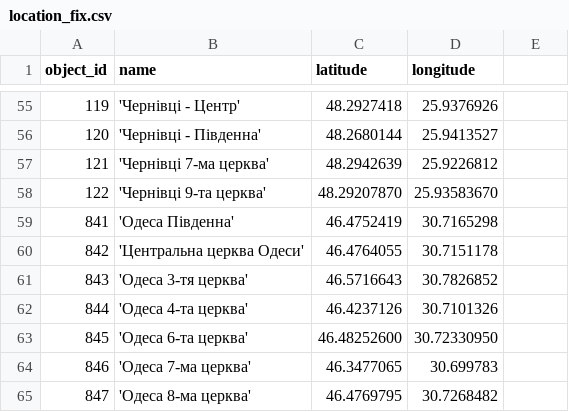
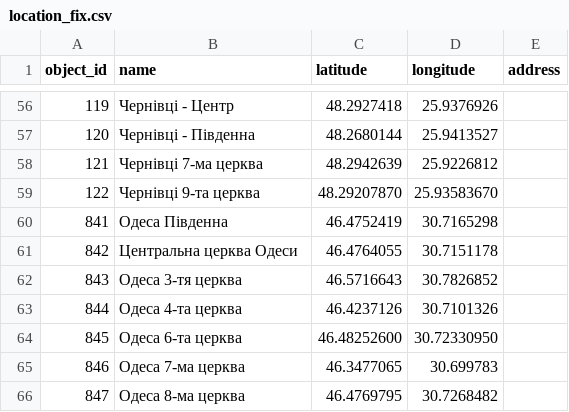
Before and after one commit to MiragePresent/location-bot, a CSV file: storage/location_fix.csv, drawn as a sheet; only a part is shown, gaps mark what is left out; the diff covers the shown part only.

Commit message:
Some fixes of addresses

```diff
--- a/storage/location_fix.csv
+++ b/storage/location_fix.csv
@@ -1 +1 @@
-object_id,name,latitude,longitude
+object_id,name,latitude,longitude,address
@@ -55,11 +56,11 @@ object_id,name,latitude,longitude
-119,'Чернівці - Центр',48.2927418,25.9376926
-120,'Чернівці - Південна',48.2680144,25.9413527
-121,'Чернівці 7-ма церква',48.2942639,25.9226812
-122,'Чернівці 9-та церква',48.29207870,25.93583670
-841,'Одеса Південна',46.4752419,30.7165298
-842,'Центральна церква Одеси',46.4764055,30.7151178
-843,'Одеса 3-тя церква',46.5716643,30.7826852
-844,'Одеса 4-та церква',46.4237126,30.7101326
-845,'Одеса 6-та церква',46.48252600,30.72330950
-846,'Одеса 7-ма церква',46.3477065,30.699783
-847,'Одеса 8-ма церква',46.4769795,30.7268482
+119,"Чернівці - Центр",48.2927418,25.9376926
+120,"Чернівці - Південна",48.2680144,25.9413527
+121,"Чернівці 7-ма церква",48.2942639,25.9226812
+122,"Чернівці 9-та церква",48.29207870,25.93583670
+841,"Одеса Південна",46.4752419,30.7165298
+842,"Центральна церква Одеси",46.4764055,30.7151178
+843,"Одеса 3-тя церква",46.5716643,30.7826852
+844,"Одеса 4-та церква",46.4237126,30.7101326
+845,"Одеса 6-та церква",46.48252600,30.72330950
+846,"Одеса 7-ма церква",46.3477065,30.699783
+847,"Одеса 8-ма церква",46.4769795,30.7268482
```
Also changed, not shown: 1 added row and 54 edited cells elsewhere in this file, 1 other file.
